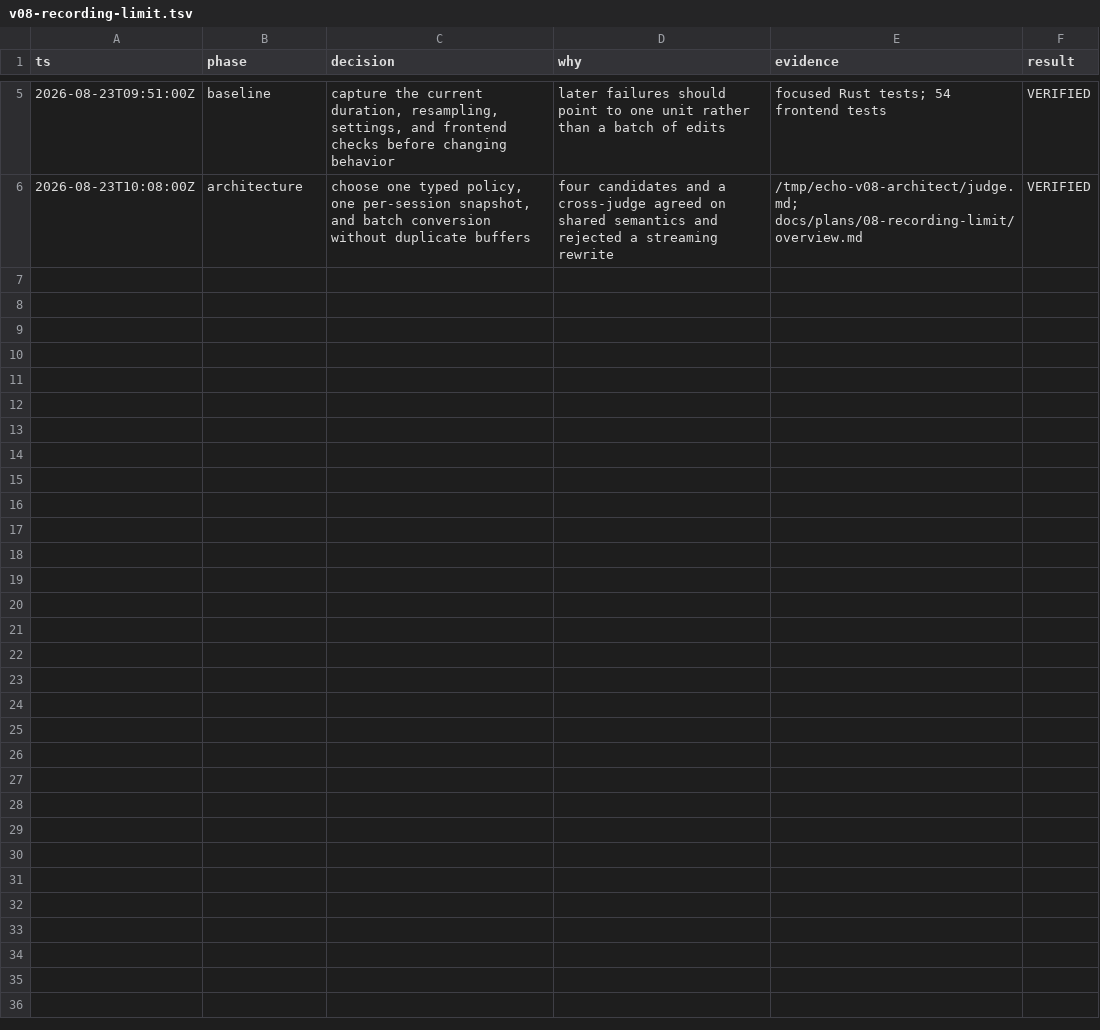
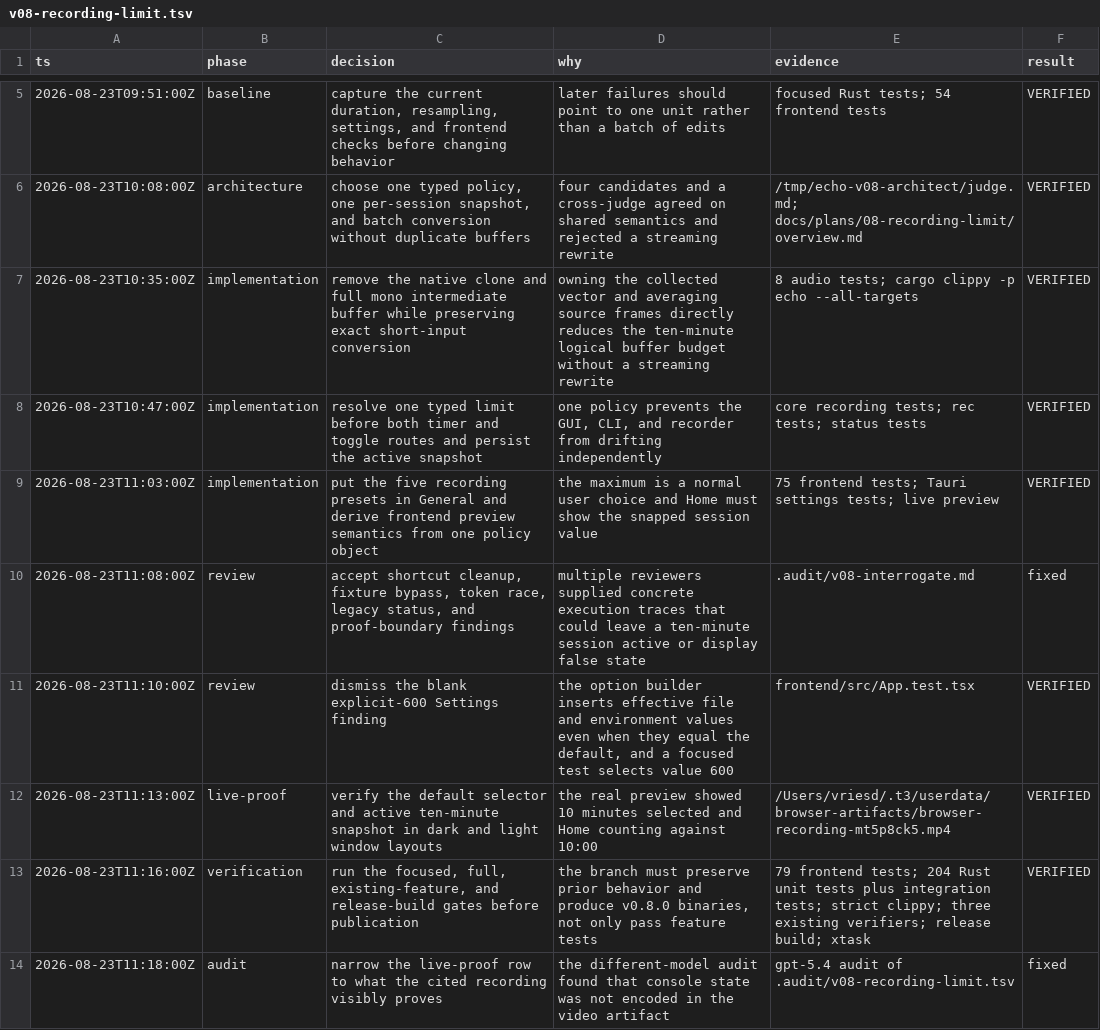
Before and after one commit to ddv1982/echo, a TSV file: .audit/v08-recording-limit.tsv, drawn as a sheet; only a part is shown, gaps mark what is left out; the diff names each change by its address in the sheet, - before the commit and + after, or states it on an @@ line.

Commit message:
fix: harden recording session limits

```diff
--- a/.audit/v08-recording-limit.tsv
+++ b/.audit/v08-recording-limit.tsv
+row 7: 2026-08-23T10:35:00Z | implementation | remove the native clone and full mono intermediate buffer while preserving exact short-input conversion | owning the collected vector and averaging source frames directly reduces the ten-minute logical buffer budget without a streaming rewrite | 8 audio tests; cargo clippy -p echo --all-targets | VERIFIED
+row 8: 2026-08-23T10:47:00Z | implementation | resolve one typed limit before both timer and toggle routes and persist the active snapshot | one policy prevents the GUI, CLI, and recorder from drifting independently | core recording tests; rec tests; status tests | VERIFIED
+row 9: 2026-08-23T11:03:00Z | implementation | put the five recording presets in General and derive frontend preview semantics from one policy object | the maximum is a normal user choice and Home must show the snapped session value | 75 frontend tests; Tauri settings tests; live preview | VERIFIED
+row 10: 2026-08-23T11:08:00Z | review | accept shortcut cleanup, fixture bypass, token race, legacy status, and proof-boundary findings | multiple reviewers supplied concrete execution traces that could leave a ten-minute session active or display false state | .audit/v08-interrogate.md | fixed
+row 11: 2026-08-23T11:10:00Z | review | dismiss the blank explicit-600 Settings finding | the option builder inserts effective file and environment values even when they equal the default, and a focused test selects value 600 | frontend/src/App.test.tsx | VERIFIED
+row 12: 2026-08-23T11:13:00Z | live-proof | verify the default selector and active ten-minute snapshot in dark and light window layouts | the real preview showed 10 minutes selected and Home counting against 10:00 | /Users/vriesd/.t3/userdata/browser-artifacts/browser-recording-mt5p8ck5.mp4 | VERIFIED
+row 13: 2026-08-23T11:16:00Z | verification | run the focused, full, existing-feature, and release-build gates before publication | the branch must preserve prior behavior and produce v0.8.0 binaries, not only pass feature tests | 79 frontend tests; 204 Rust unit tests plus integration tests; strict clippy; three existing verifiers; release build; xtask | VERIFIED
+row 14: 2026-08-23T11:18:00Z | audit | narrow the live-proof row to what the cited recording visibly proves | the different-model audit found that console state was not encoded in the video artifact | gpt-5.4 audit of .audit/v08-recording-limit.tsv | fixed
```
Also changed, not shown: 8 other files.
